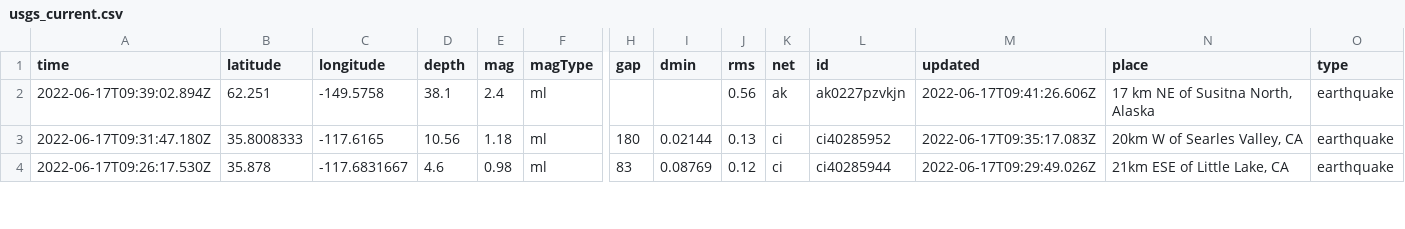
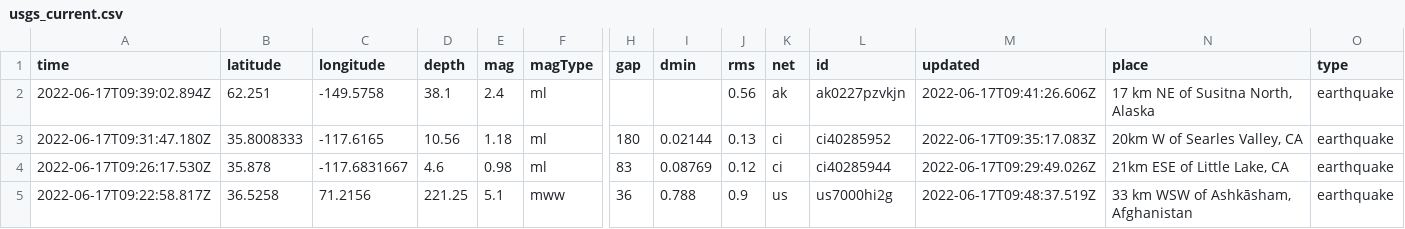
Before and after one commit to jemmastephenson/my-data-robot, a CSV file: usgs_current.csv, drawn as a sheet; only a part is shown, gaps mark what is left out; rows hold the shown columns only; the diff covers the shown part only; the diff names each change by its address in the sheet, - before the commit and + after, or states it on an @@ line.

```diff
--- a/usgs_current.csv
+++ b/usgs_current.csv
+row 5: 2022-06-17T09:22:58.817Z | 36.5258 | 71.2156 | 221.25 | 5.1 | mww | 36 | 0.788 | 0.9 | us | us7000hi2g | 2022-06-17T09:48:37.519Z | 33 km WSW of Ashkāsham, Afghanistan | earthquake
```
Also changed, not shown: 1 removed row and 4 edited cells elsewhere in this file.
